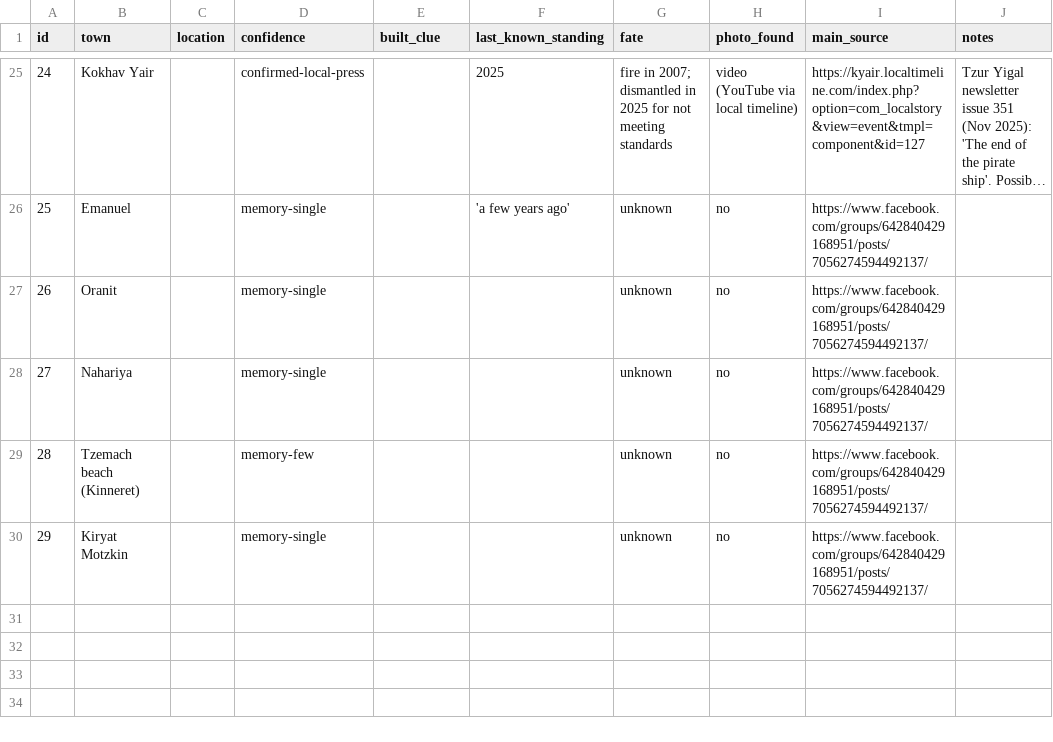
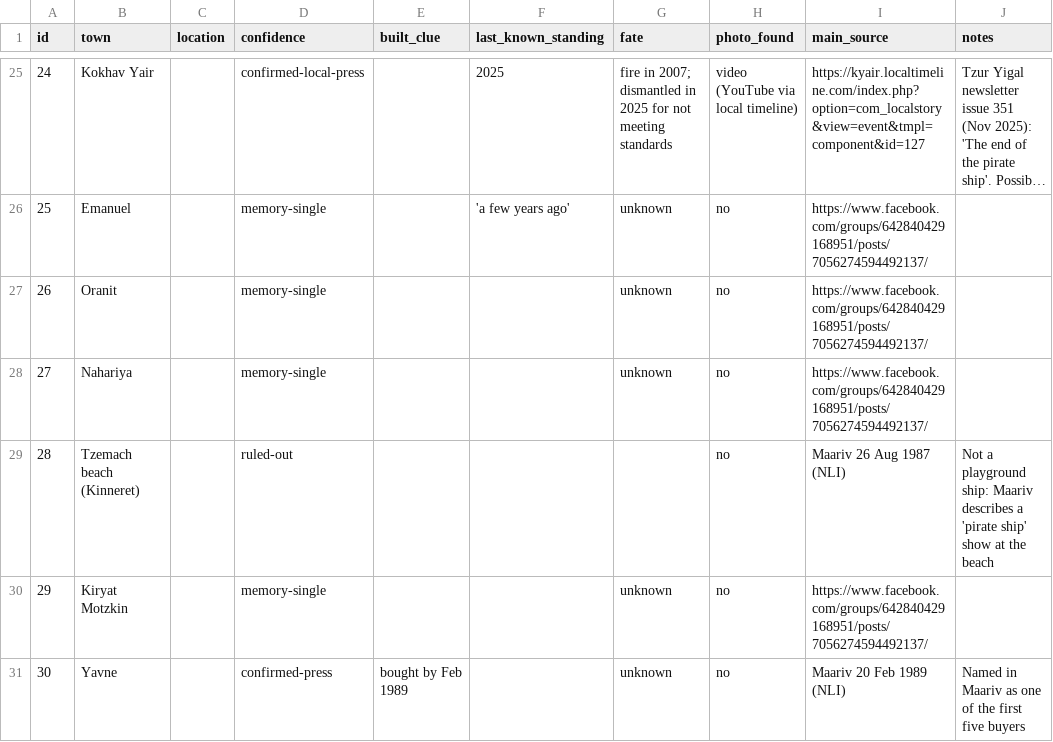
Before and after one commit to backyonatan-alt/backyonatan-alt.github.io, a CSV file: src/ships/ships.csv, drawn as a sheet; only a part is shown, gaps mark what is left out; long unchanged cells end in ….

```diff
--- a/src/ships/ships.csv
+++ b/src/ships/ships.csv
@@ -28,3 +28,4 @@ id,town,location,confidence,built_clue,last_known_standing,fate,photo_found,main
 27,Nahariya,,memory-single,,,unknown,no,https://www.facebook.com/groups/642840429168951/posts/7056274594492137/,
-28,Tzemach beach (Kinneret),,memory-few,,,unknown,no,https://www.facebook.com/groups/642840429168951/posts/7056274594492137/,
+28,Tzemach beach (Kinneret),,ruled-out,,,,no,Maariv 26 Aug 1987 (NLI),"Not a playground ship: Maariv describes a 'pirate ship' show at the beach"
 29,Kiryat Motzkin,,memory-single,,,unknown,no,https://www.facebook.com/groups/642840429168951/posts/7056274594492137/,
+30,Yavne,,confirmed-press,bought by Feb 1989,,unknown,no,Maariv 20 Feb 1989 (NLI),"Named in Maariv as one of the first five buyers"
```
Also changed, not shown: 1 other file.
